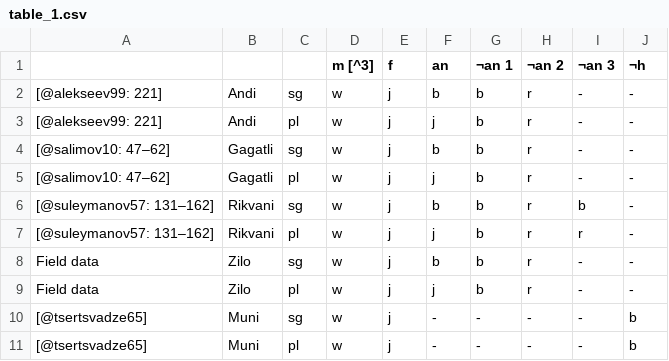
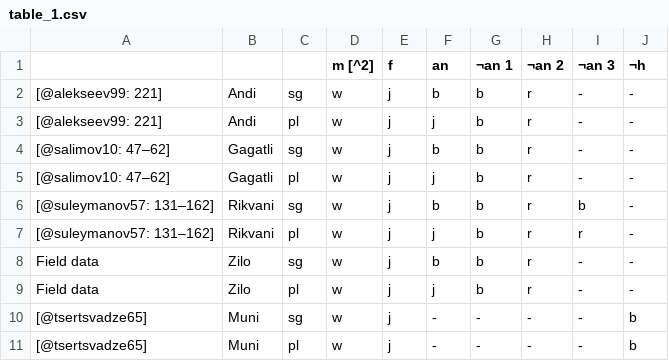
Before and after one commit to LingConLab/2018_Zilo_classes_article, a CSV file: data/table_1.csv, drawn as a sheet.

```diff
--- a/data/table_1.csv
+++ b/data/table_1.csv
@@ -1,2 +1,2 @@
- , , ,m [^3],f,an,¬an 1,¬an 2,¬an 3,¬h
+ , , ,m [^2],f,an,¬an 1,¬an 2,¬an 3,¬h
 [@alekseev99: 221],Andi,sg,w,j,b,b,r,-,-
```
Also changed, not shown: data/coordinates.tsv, data/table_2.csv, 11 other files.
